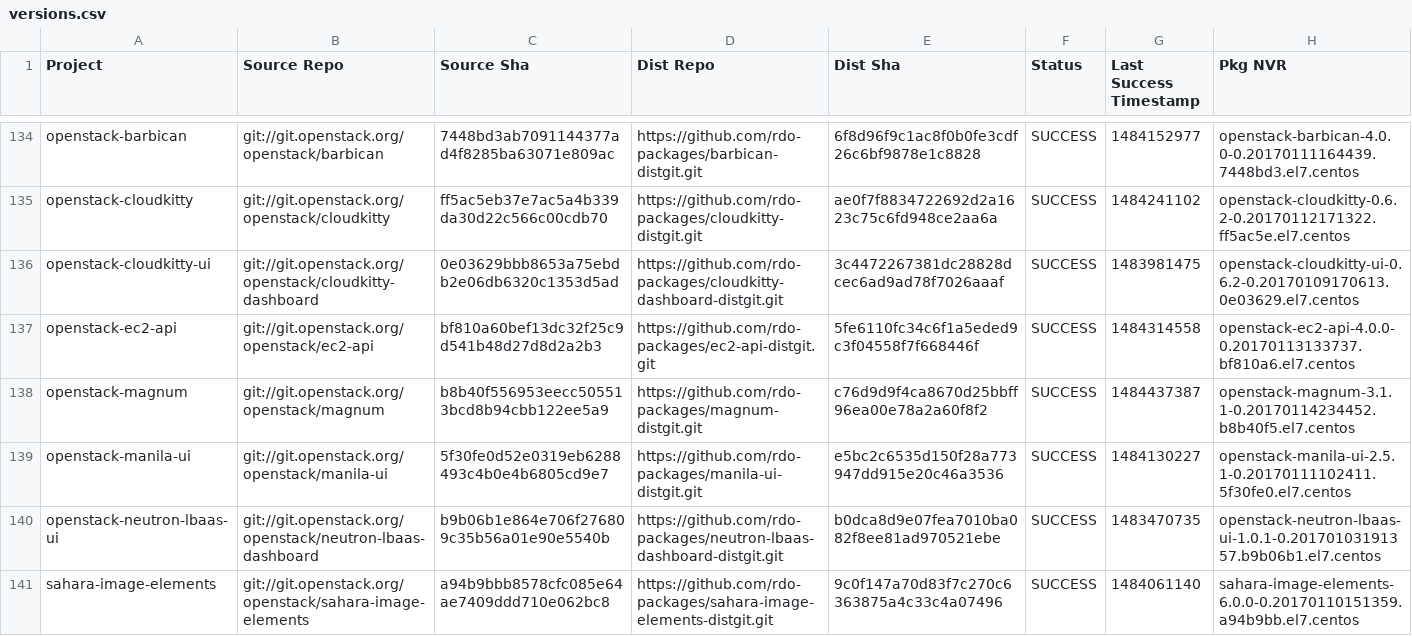
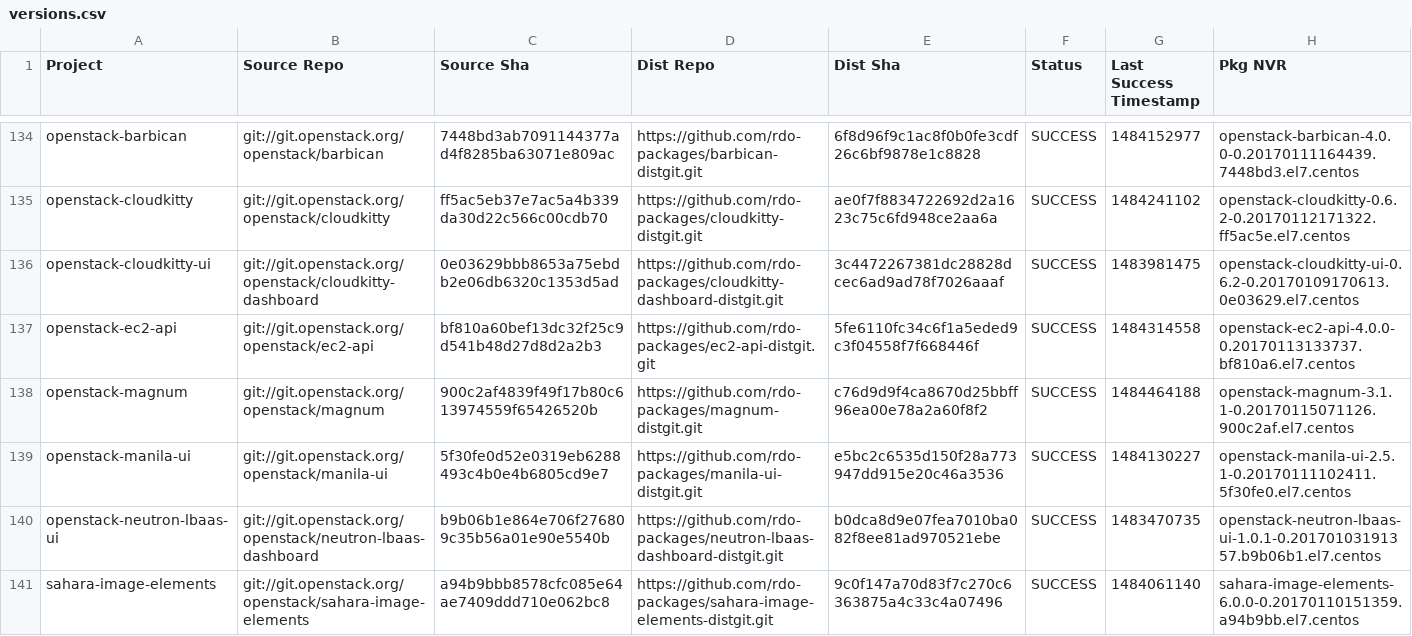
Before and after one commit to yazug/openstack-rdo-trunk-promotions, a CSV file: versions.csv, drawn as a sheet; only a part is shown, gaps mark what is left out; the diff covers the shown part only.

```diff
--- a/versions.csv
+++ b/versions.csv
@@ -137,3 +137,3 @@ openstack-cloudkitty-ui,git://git.openstack.org/openstack/cloudkitty-dashboard,0
 openstack-ec2-api,git://git.openstack.org/openstack/ec2-api,bf810a60bef13dc32f25c9d541b48d27d8d2a2b3,https://github.com/rdo-packages/ec2-api-distgit.git,5fe6110fc34c6f1a5eded9c3f04558f7f668446f,SUCCESS,1484314558,openstack-ec2-api-4.0.0-0.20170113133737.bf810a6.el7.centos
-openstack-magnum,git://git.openstack.org/openstack/magnum,b8b40f556953eecc505513bcd8b94cbb122ee5a9,https://github.com/rdo-packages/magnum-distgit.git,c76d9d9f4ca8670d25bbff96ea00e78a2a60f8f2,SUCCESS,1484437387,openstack-magnum-3.1.1-0.20170114234452.b8b40f5.el7.centos
+openstack-magnum,git://git.openstack.org/openstack/magnum,900c2af4839f49f17b80c613974559f65426520b,https://github.com/rdo-packages/magnum-distgit.git,c76d9d9f4ca8670d25bbff96ea00e78a2a60f8f2,SUCCESS,1484464188,openstack-magnum-3.1.1-0.20170115071126.900c2af.el7.centos
 openstack-manila-ui,git://git.openstack.org/openstack/manila-ui,5f30fe0d52e0319eb6288493c4b0e4b6805cd9e7,https://github.com/rdo-packages/manila-ui-distgit.git,e5bc2c6535d150f28a773947dd915e20c46a3536,SUCCESS,1484130227,openstack-manila-ui-2.5.1-0.20170111102411.5f30fe0.el7.centos
```
Also changed, not shown: 18 edited cells elsewhere in this file, 1 other file.
